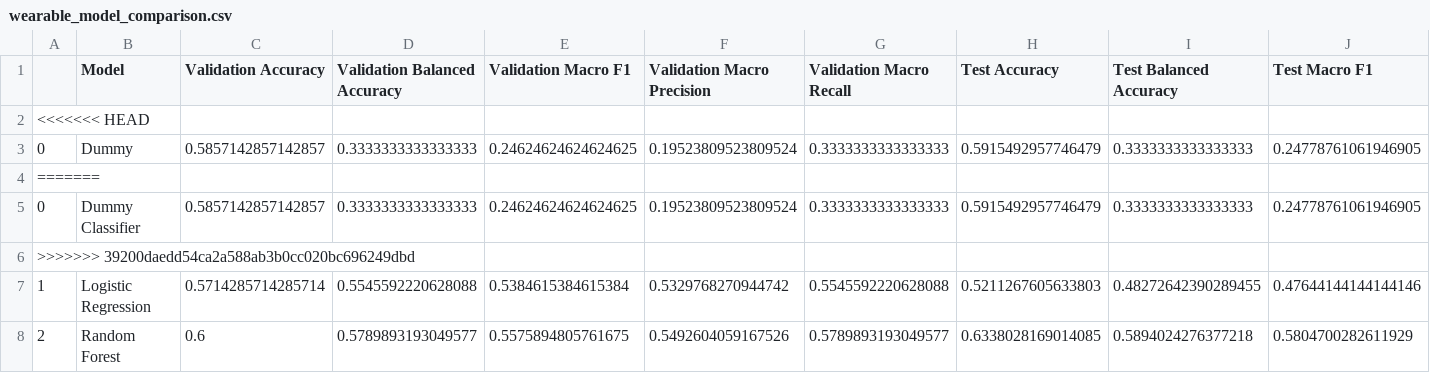
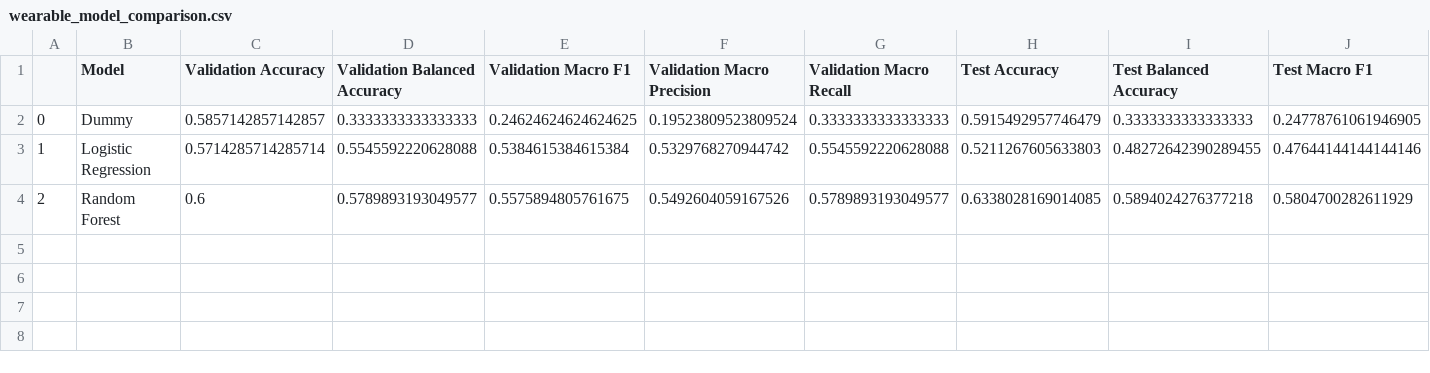
Before and after one commit to obramwell/AI-Assisted-Screening-of-Parkinson-s-Disease, a CSV file: outputs/metrics/wearable_model_comparison.csv, drawn as a sheet; only a part is shown; rows hold the shown columns only; the diff names each change by its address in the sheet, - before the commit and + after, or states it on an @@ line.

Commit message:
Resolve merge conflict in wearable_model_comparison.csv and rename Dummy Classifier to Dummy

```diff
--- a/outputs/metrics/wearable_model_comparison.csv
+++ b/outputs/metrics/wearable_model_comparison.csv
-row 2: <<<<<<< HEAD
-row 4: =======
-row 5: 0 | Dummy Classifier | 0.5857142857142857 | 0.3333333333333333 | 0.24624624624624625 | 0.19523809523809524 | 0.3333333333333333 | 0.5915492957746479 | 0.3333333333333333 | 0.24778761061946905
-row 6: >>>>>>> 39200daedd54ca2a588ab3b0cc020bc696249dbd
```
Also changed, not shown: 1 other file.
